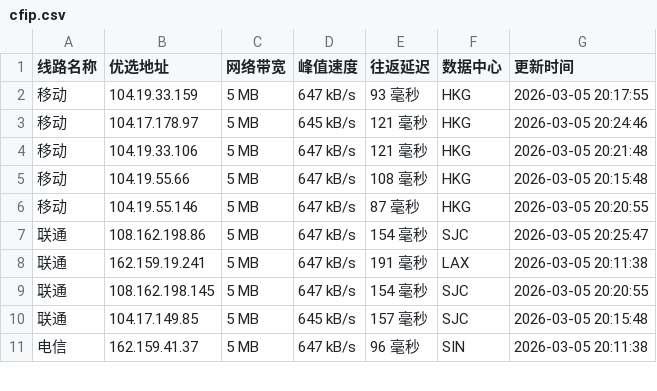
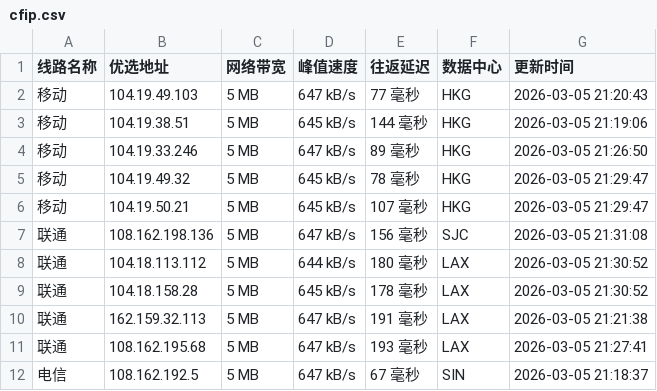
Before and after one commit to mading789/cfipv4db, a CSV file: cfip.csv, drawn as a sheet; only a part is shown; the diff covers the shown part only.

```diff
--- a/cfip.csv
+++ b/cfip.csv
@@ -1,11 +1,12 @@
 线路名称,优选地址,网络带宽,峰值速度,往返延迟,数据中心,更新时间
-移动,104.19.33.159,5 MB,647 kB/s,93 毫秒,HKG,2026-03-05 20:17:55
-移动,104.17.178.97,5 MB,645 kB/s,121 毫秒,HKG,2026-03-05 20:24:46
-移动,104.19.33.106,5 MB,647 kB/s,121 毫秒,HKG,2026-03-05 20:21:48
-移动,104.19.55.66,5 MB,647 kB/s,108 毫秒,HKG,2026-03-05 20:15:48
-移动,104.19.55.146,5 MB,647 kB/s,87 毫秒,HKG,2026-03-05 20:20:55
-联通,108.162.198.86,5 MB,647 kB/s,154 毫秒,SJC,2026-03-05 20:25:47
-联通,162.159.19.241,5 MB,647 kB/s,191 毫秒,LAX,2026-03-05 20:11:38
-联通,108.162.198.145,5 MB,647 kB/s,154 毫秒,SJC,2026-03-05 20:20:55
-联通,104.17.149.85,5 MB,645 kB/s,157 毫秒,SJC,2026-03-05 20:15:48
-电信,162.159.41.37,5 MB,647 kB/s,96 毫秒,SIN,2026-03-05 20:11:38
+移动,104.19.49.103,5 MB,647 kB/s,77 毫秒,HKG,2026-03-05 21:20:43
+移动,104.19.38.51,5 MB,645 kB/s,144 毫秒,HKG,2026-03-05 21:19:06
+移动,104.19.33.246,5 MB,647 kB/s,89 毫秒,HKG,2026-03-05 21:26:50
+移动,104.19.49.32,5 MB,645 kB/s,78 毫秒,HKG,2026-03-05 21:29:47
+移动,104.19.50.21,5 MB,645 kB/s,107 毫秒,HKG,2026-03-05 21:29:47
+联通,108.162.198.136,5 MB,647 kB/s,156 毫秒,SJC,2026-03-05 21:31:08
+联通,104.18.113.112,5 MB,644 kB/s,180 毫秒,LAX,2026-03-05 21:30:52
+联通,104.18.158.28,5 MB,645 kB/s,178 毫秒,LAX,2026-03-05 21:30:52
+联通,162.159.32.113,5 MB,647 kB/s,191 毫秒,LAX,2026-03-05 21:21:38
+联通,108.162.195.68,5 MB,647 kB/s,193 毫秒,LAX,2026-03-05 21:27:41
+电信,108.162.192.5,5 MB,647 kB/s,67 毫秒,SIN,2026-03-05 21:18:37
```
Also changed, not shown: 14 edited cells elsewhere in this file, 1 other file.
